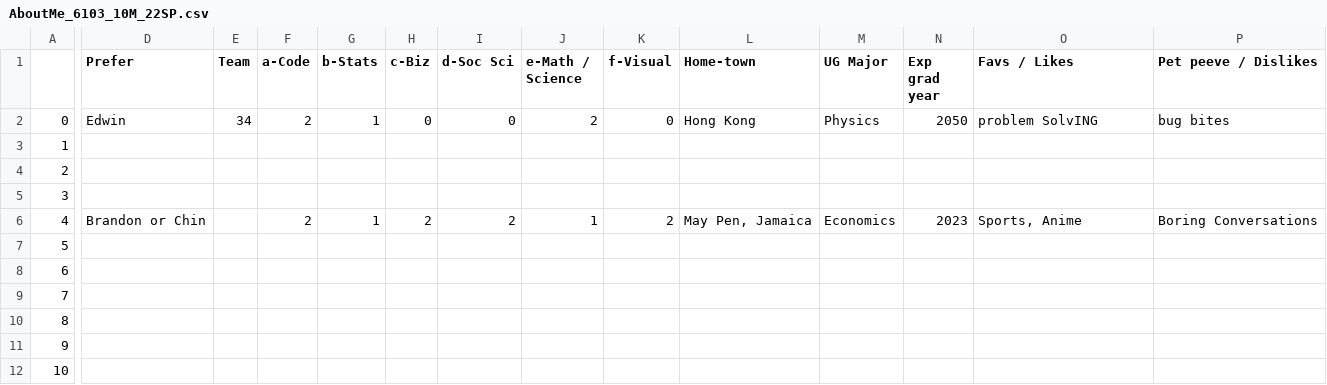
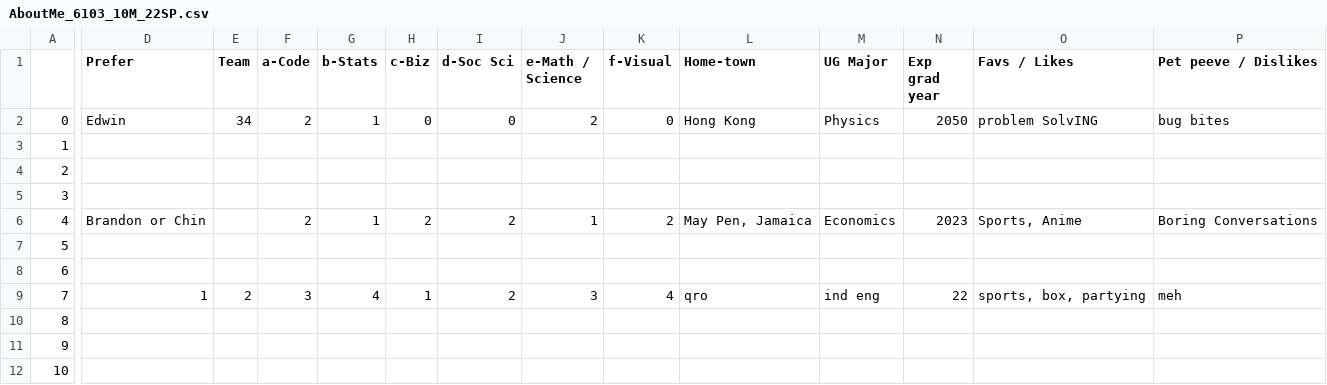
Before and after one commit to rajkumarcm/Data-Mining, a CSV file: mod1/Week01_Intro/AboutMe_6103_10M_22SP.csv, drawn as a sheet; only a part is shown, gaps mark what is left out; the diff covers the shown part only; the diff names each change by its address in the sheet, - before the commit and + after, or states it on an @@ line.

Commit message:
Update AboutMe_6103_10M_22SP.csv

```diff
--- a/mod1/Week01_Intro/AboutMe_6103_10M_22SP.csv
+++ b/mod1/Week01_Intro/AboutMe_6103_10M_22SP.csv
-D9 (Prefer): (empty)
+D9 (Prefer): 1
-E9 (Team): (empty)
+E9 (Team): 2
-F9 (a-Code): (empty)
+F9 (a-Code): 3
-G9 (b-Stats): (empty)
+G9 (b-Stats): 4
-H9 (c-Biz): (empty)
+H9 (c-Biz): 1
-I9 (d-Soc Sci): (empty)
+I9 (d-Soc Sci): 2
-J9 (e-Math / Science): (empty)
+J9 (e-Math / Science): 3
-K9 (f-Visual): (empty)
+K9 (f-Visual): 4
-L9 (Home-town): (empty)
+L9 (Home-town): qro
-M9 (UG Major): (empty)
+M9 (UG Major): ind eng
-N9 (Exp grad year): (empty)
+N9 (Exp grad year): 22
-O9 (Favs / Likes): (empty)
+O9 (Favs / Likes): sports, box, partying
-P9 (Pet peeve / Dislikes): (empty)
+P9 (Pet peeve / Dislikes): meh
```
Also changed, not shown: 1 edited cell elsewhere in this file.
